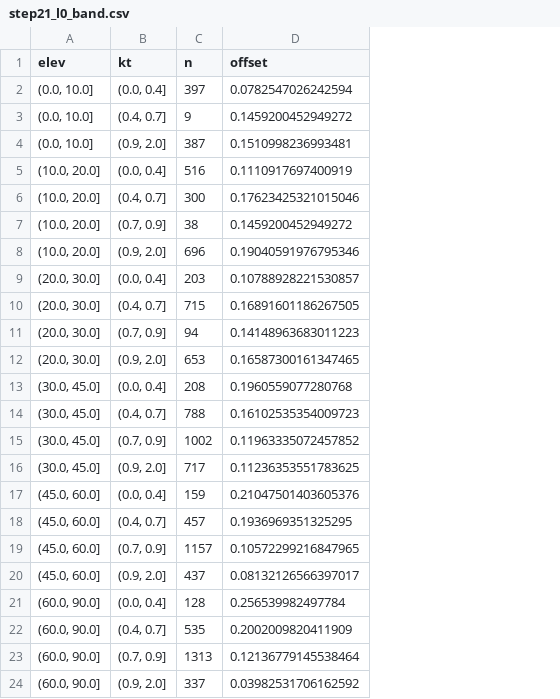
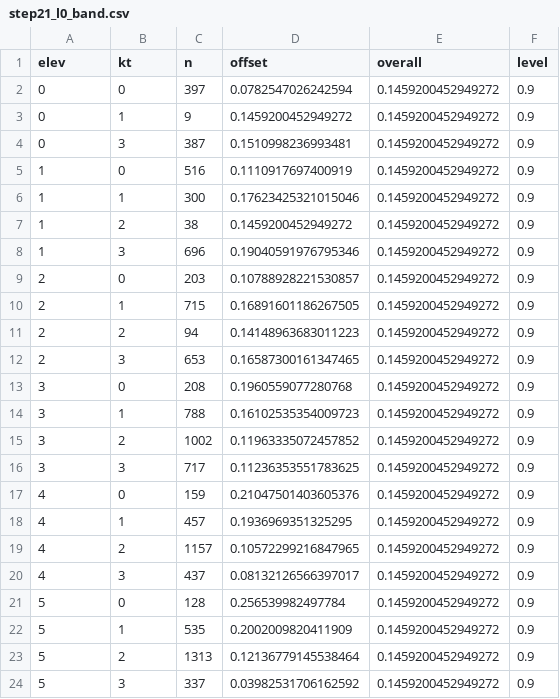
Before and after one commit to Cymric-tn/dustcast-pestgm, a CSV file: data/artifacts/step21_l0_band.csv, drawn as a sheet; the diff names each change by its address in the sheet, - before the commit and + after, or states it on an @@ line.

```diff
--- a/data/artifacts/step21_l0_band.csv
+++ b/data/artifacts/step21_l0_band.csv
+column E (overall), rows 2-24: all 0.1459200452949272
+column F (level), rows 2-24: all 0.9
-A2:A4 (elev): (0.0, 10.0]
+A2:A4 (elev): 0
-B2 (kt): (0.0, 0.4]
+B2 (kt): 0
-B3 (kt): (0.4, 0.7]
+B3 (kt): 1
-B4 (kt): (0.9, 2.0]
+B4 (kt): 3
-A5:A8 (elev): (10.0, 20.0]
+A5:A8 (elev): 1
-B5 (kt): (0.0, 0.4]
+B5 (kt): 0
-B6 (kt): (0.4, 0.7]
+B6 (kt): 1
-B7 (kt): (0.7, 0.9]
+B7 (kt): 2
-B8 (kt): (0.9, 2.0]
+B8 (kt): 3
-A9:A12 (elev): (20.0, 30.0]
+A9:A12 (elev): 2
-B9 (kt): (0.0, 0.4]
+B9 (kt): 0
-B10 (kt): (0.4, 0.7]
+B10 (kt): 1
-B11 (kt): (0.7, 0.9]
+B11 (kt): 2
-B12 (kt): (0.9, 2.0]
+B12 (kt): 3
-A13:A16 (elev): (30.0, 45.0]
+A13:A16 (elev): 3
-B13 (kt): (0.0, 0.4]
+B13 (kt): 0
-B14 (kt): (0.4, 0.7]
+B14 (kt): 1
-B15 (kt): (0.7, 0.9]
+B15 (kt): 2
-B16 (kt): (0.9, 2.0]
+B16 (kt): 3
-A17:A20 (elev): (45.0, 60.0]
+A17:A20 (elev): 4
-B17 (kt): (0.0, 0.4]
+B17 (kt): 0
-B18 (kt): (0.4, 0.7]
+B18 (kt): 1
-B19 (kt): (0.7, 0.9]
+B19 (kt): 2
-B20 (kt): (0.9, 2.0]
+B20 (kt): 3
-A21:A24 (elev): (60.0, 90.0]
+A21:A24 (elev): 5
-B21 (kt): (0.0, 0.4]
+B21 (kt): 0
-B22 (kt): (0.4, 0.7]
+B22 (kt): 1
-B23 (kt): (0.7, 0.9]
+B23 (kt): 2
-B24 (kt): (0.9, 2.0]
+B24 (kt): 3
```
Also changed, not shown: 22 other files.
